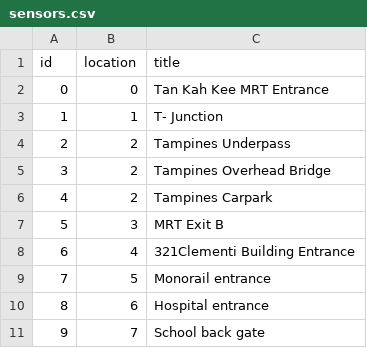
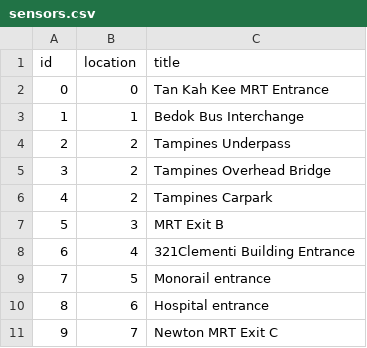
Before and after one commit to eujing/crwd, a CSV file: dataServerQuick/sensors.csv, drawn as a sheet.

```diff
--- a/dataServerQuick/sensors.csv
+++ b/dataServerQuick/sensors.csv
@@ -2,3 +2,3 @@ id,location,title
 0,0,Tan Kah Kee MRT Entrance
-1,1,T- Junction
+1,1,Bedok Bus Interchange
 2,2,Tampines Underpass
@@ -10,2 +10,2 @@ id,location,title
 8,6,Hospital entrance
-9,7,School back gate
+9,7,Newton MRT Exit C
```
Also changed, not shown: dataServerQuick/locations.csv, 19 other files.
